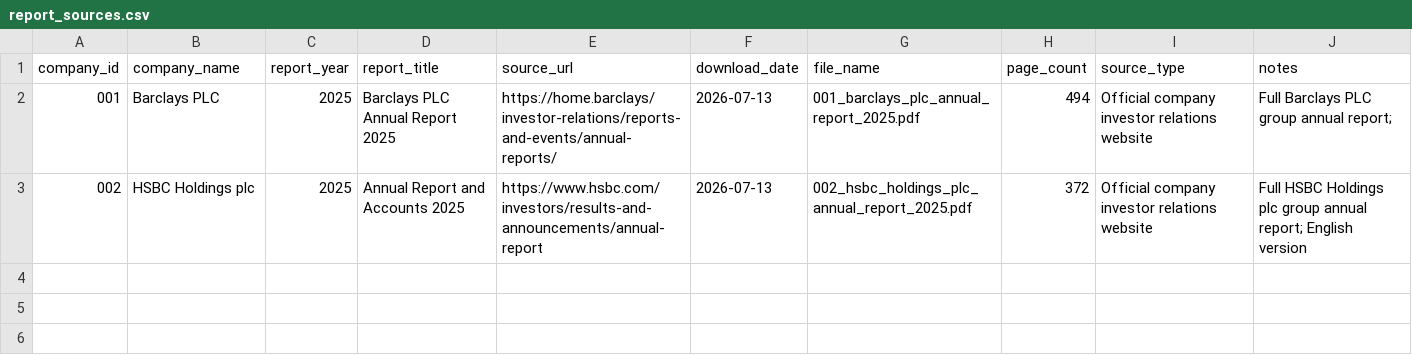
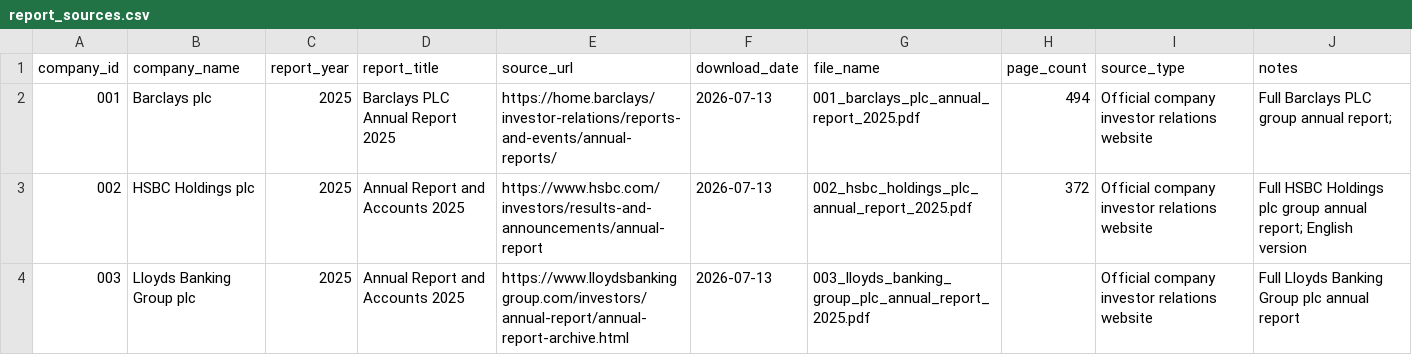
Before and after one commit to Nomso-1/ai-transparency-uk-firms, a CSV file: data/report_sources.csv, drawn as a sheet.

Commit message:
Update company names and add Lloyds entry
Corrected company name casing for Barclays PLC and added Lloyds Banking Group plc entry.

```diff
--- a/data/report_sources.csv
+++ b/data/report_sources.csv
@@ -1,3 +1,4 @@
 company_id,company_name,report_year,report_title,source_url,download_date,file_name,page_count,source_type,notes
-001,Barclays PLC,2025,Barclays PLC Annual Report 2025,https://home.barclays/investor-relations/reports-and-events/annual-reports/,2026-07-13,001_barclays_plc_annual_report_2025.pdf,494,Official company investor relations website,Full Barclays PLC group annual report;
+001,Barclays plc,2025,Barclays PLC Annual Report 2025,https://home.barclays/investor-relations/reports-and-events/annual-reports/,2026-07-13,001_barclays_plc_annual_report_2025.pdf,494,Official company investor relations website,Full Barclays PLC group annual report;
 002,HSBC Holdings plc,2025,Annual Report and Accounts 2025,https://www.hsbc.com/investors/results-and-announcements/annual-report,2026-07-13,002_hsbc_holdings_plc_annual_report_2025.pdf,372,Official company investor relations website,Full HSBC Holdings plc group annual report; English version
+003,Lloyds Banking Group plc,2025,Annual Report and Accounts 2025,https://www.lloydsbankinggroup.com/investors/annual-report/annual-report-archive.html,2026-07-13,003_lloyds_banking_group_plc_annual_report_2025.pdf,,Official company investor relations website,Full Lloyds Banking Group plc annual report
```
